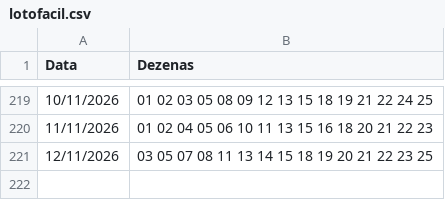
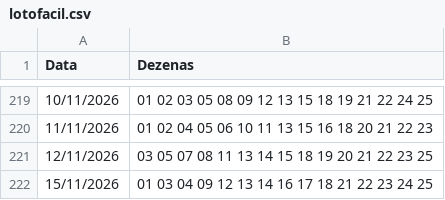
Before and after one commit to gustavosesso/lotofacil-registro-auto, a CSV file: lotofacil.csv, drawn as a sheet; only a part is shown, gaps mark what is left out.

```diff
--- a/lotofacil.csv
+++ b/lotofacil.csv
@@ -221 +221,2 @@ Data,Dezenas
 12/11/2026,03 05 07 08 11 13 14 15 18 19 20 21 22 23 25
+15/11/2026,01 03 04 09 12 13 14 16 17 18 21 22 23 24 25
```
